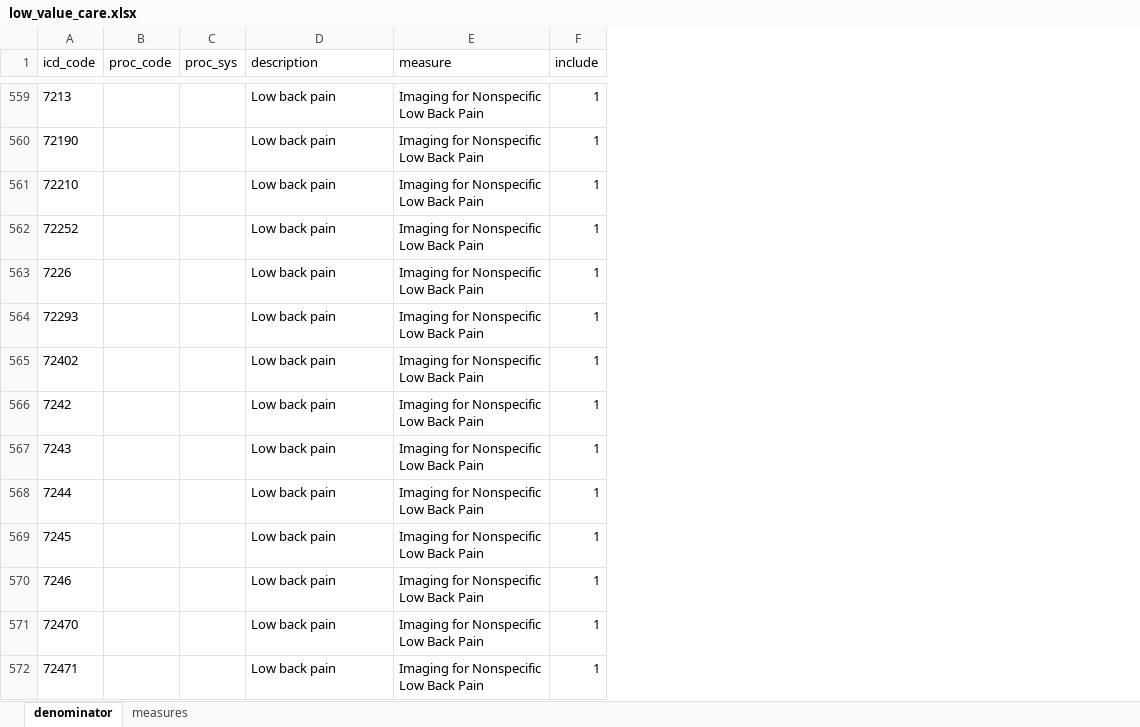
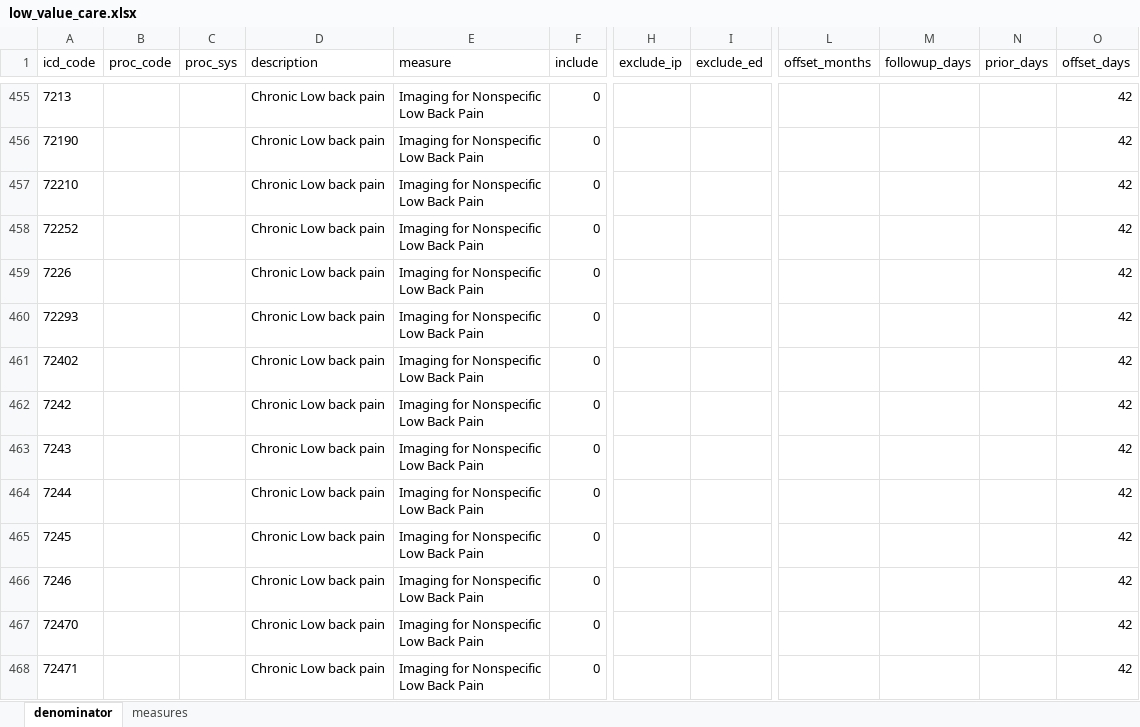
Before and after one commit to uc-cms/medicaid-utils, an Excel workbook: medicaid_utils/adapted_algorithms/py_low_value_care/data/low_value_care.xlsx, sheet denominator, drawn as a sheet; only a part is shown, gaps mark what is left out; values as stored, in another font and other column widths than the file's, no borders; addresses are those after the commit; the diff covers the shown part only; the diff names each change by its address in the sheet, - before the commit and + after, or states it on an @@ line.

```diff
--- a/medicaid_utils/adapted_algorithms/py_low_value_care/data/low_value_care.xlsx (sheet denominator)
+++ b/medicaid_utils/adapted_algorithms/py_low_value_care/data/low_value_care.xlsx (sheet denominator)
+column H (exclude_ip), empty
+column I (exclude_ed), empty
+column L (offset_months), empty
+column M (followup_days), empty
+column N (prior_days), empty
+column O (offset_days), rows 455-468: all 42
-D455:D468 (description): Low back pain
+D455:D468 (description): Chronic Low back pain
-F455:F468 (include): 1
+F455:F468 (include): 0
```
Also changed, not shown: 24 added rows, 254 removed rows and 16 edited cells elsewhere in this sheet, sheet measures, formulas that keep their value, 3 other files.
